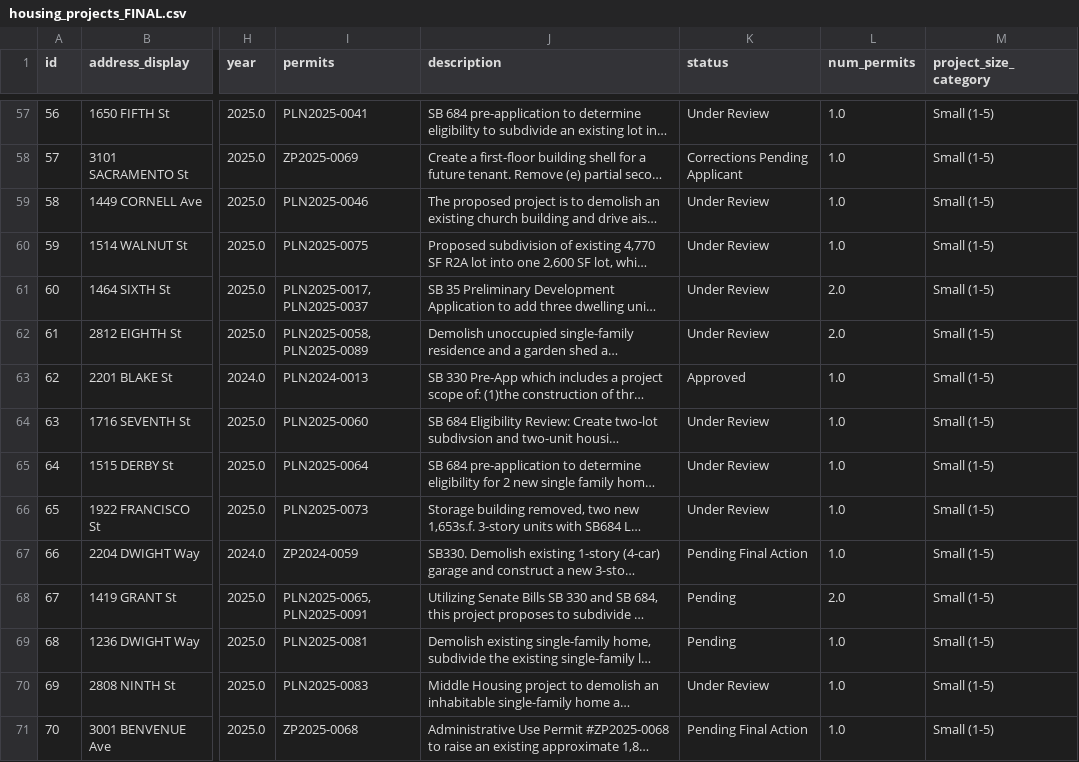
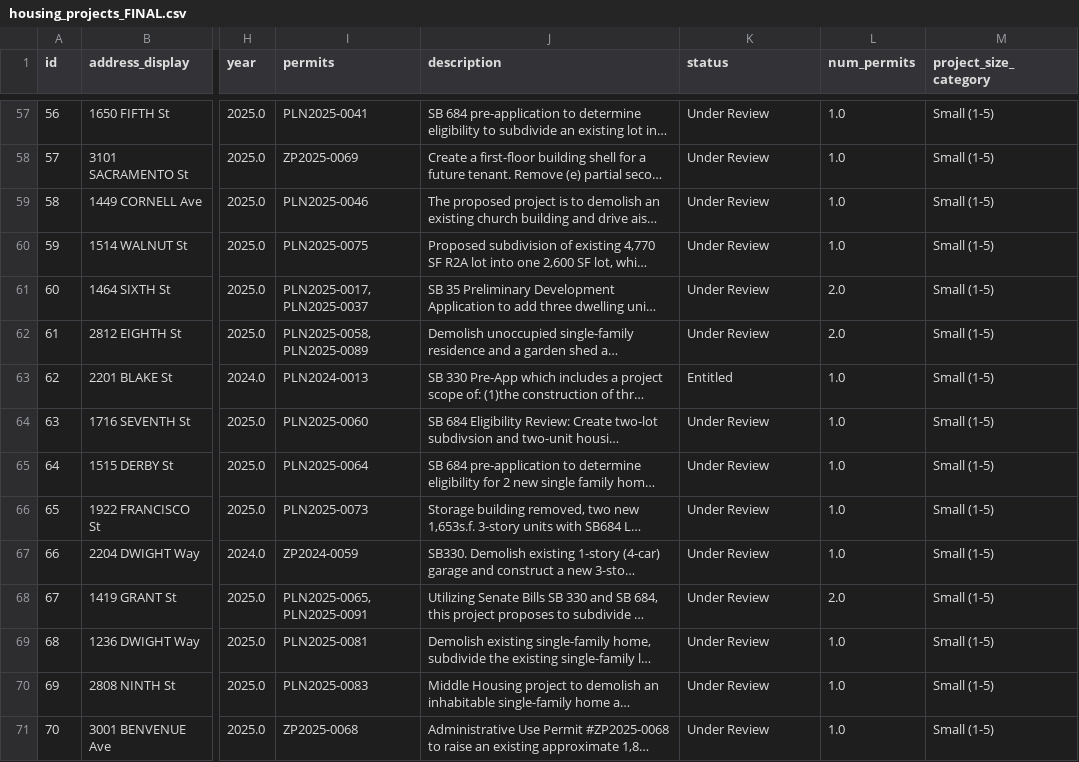
Before and after one commit to blockXblock/berkeley-housing-analysis, a CSV file: data/processed/housing_projects_FINAL.csv, drawn as a sheet; only a part is shown, gaps mark what is left out; long unchanged cells end in …; the diff covers the shown part only; the diff names each change by its address in the sheet, - before the commit and + after, or states it on an @@ line.

```diff
--- a/data/processed/housing_projects_FINAL.csv
+++ b/data/processed/housing_projects_FINAL.csv
-K58 (status): Corrections Pending Applicant
+K58 (status): Under Review
-K63 (status): Approved
+K63 (status): Entitled
-K67 (status): Pending Final Action
+K67 (status): Under Review
-K68:K69 (status): Pending
+K68:K69 (status): Under Review
-K71 (status): Pending Final Action
+K71 (status): Under Review
```
Also changed, not shown: 103 edited cells elsewhere in this file, 4 other files.
